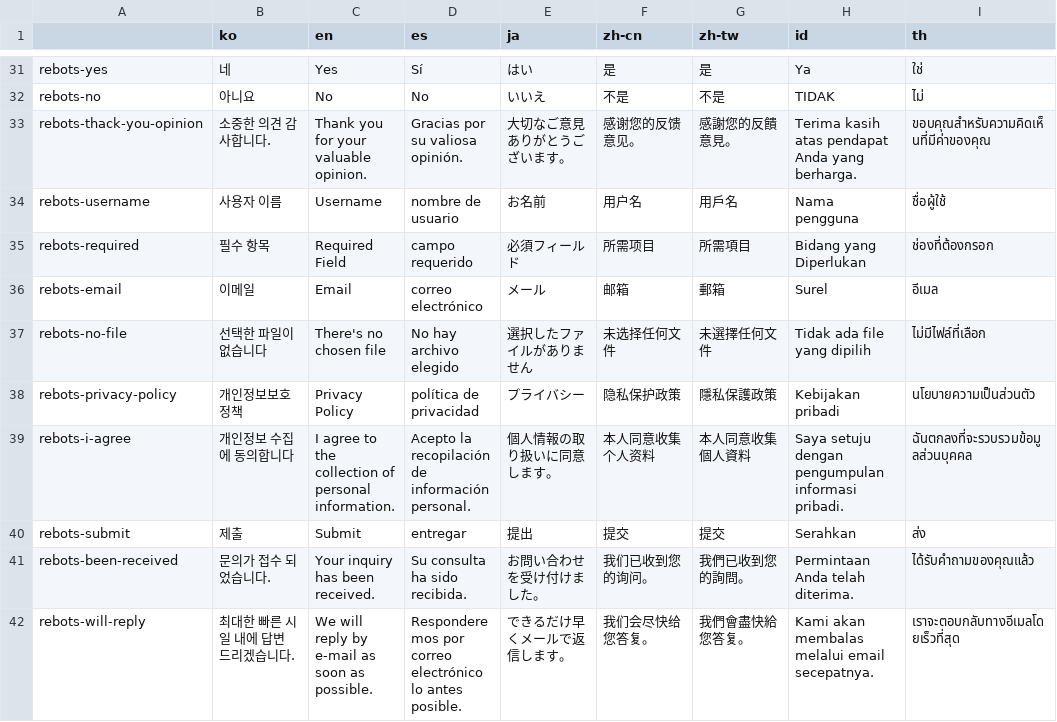
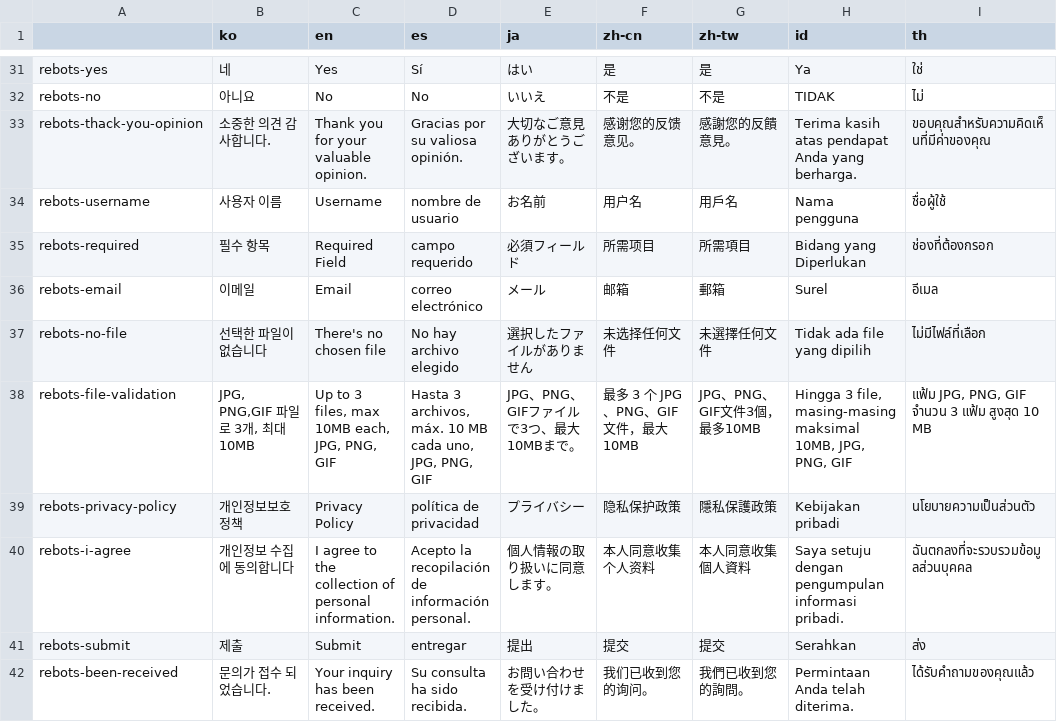
Before and after one commit to qroadTech/RebotsProHelpdeskUnitySDK, a CSV file: Assets/Rebots/Localization/rebots_translations_utf.csv, drawn as a sheet; only a part is shown, gaps mark what is left out; the shorter side is filled out with more unchanged rows.

```diff
--- a/Assets/Rebots/Localization/rebots_translations_utf.csv
+++ b/Assets/Rebots/Localization/rebots_translations_utf.csv
@@ -37,2 +37,3 @@ rebots-email,이메일,Email,correo electrónico,メール,邮箱,郵箱,Surel,
 rebots-no-file,선택한 파일이 없습니다,There's no chosen file,No hay archivo elegido,選択したファイルがありません,未选择任何文件,未選擇任何文件,Tidak ada file yang dipilih,ไม่มีไฟล์ที่เลือก
+rebots-file-validation,"JPG, PNG,GIF 파일로 3개, 최대 10MB","Up to 3 files, max 10MB each, JPG, PNG, GIF","Hasta 3 archivos, máx. 10 MB cada uno, JPG, PNG, GIF","JPG、PNG、GIFファイルで3つ、最大10MBまで。","最多 3 个 JPG、PNG、GIF 文件，最大 10MB","JPG、PNG、GIF文件3個，最多10MB","Hingga 3 file, masing-masing maksimal 10MB, JPG, PNG, GIF","แฟ้ม JPG, PNG, GIF จำนวน 3 แฟ้ม สูงสุด 10 MB"
 rebots-privacy-policy,개인정보보호 정책,Privacy Policy,política de privacidad,プライバシー,隐私保护政策,隱私保護政策,Kebijakan pribadi,นโยบายความเป็นส่วนตัว
```
Also changed, not shown: 36 other files.
